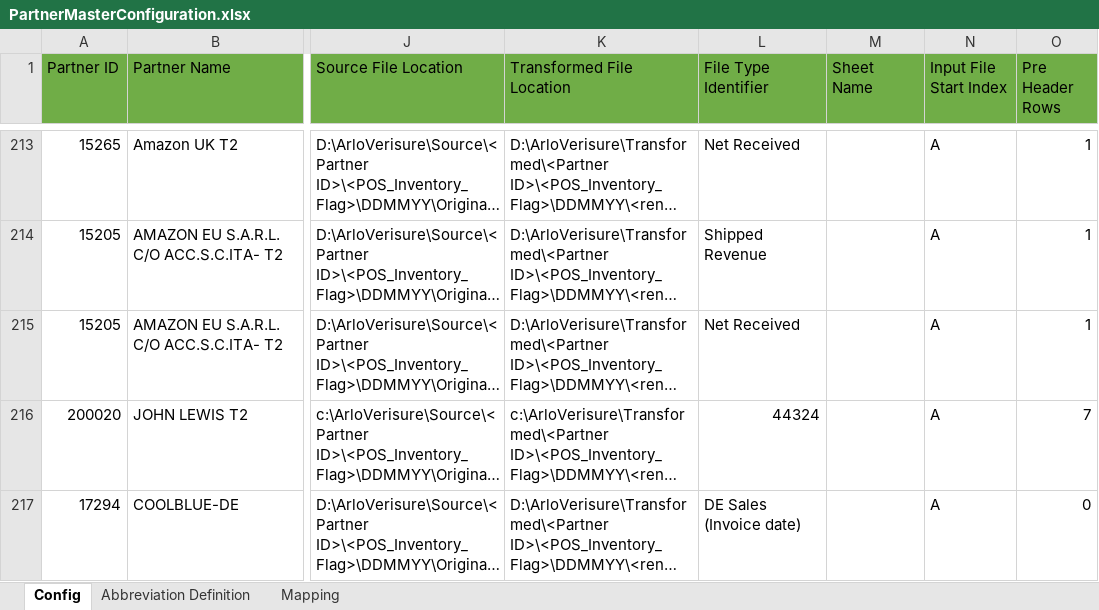
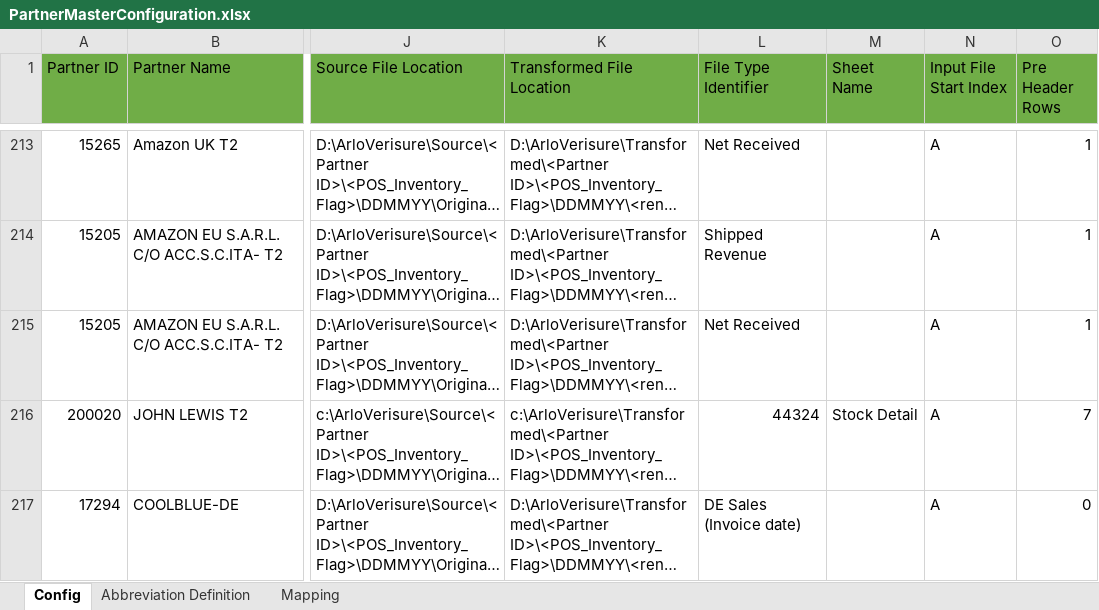
Before and after one commit to alernkn247/PartnerConfiguration, an Excel workbook: PartnerMasterConfiguration.xlsx, sheet Config, drawn as a sheet; only a part is shown, gaps mark what is left out; long unchanged cells end in …; values as stored, in another font and other column widths than the file's, no borders; conditional formats not drawn; the diff covers the shown part only; the diff names each change by its address in the sheet, - before the commit and + after, or states it on an @@ line.

```diff
--- a/PartnerMasterConfiguration.xlsx (sheet Config)
+++ b/PartnerMasterConfiguration.xlsx (sheet Config)
-M216 (Sheet Name): (empty)
+M216 (Sheet Name): Stock Detail
```
Also changed, not shown: 1 added row and 4 edited cells elsewhere in this sheet, sheet Mapping.
